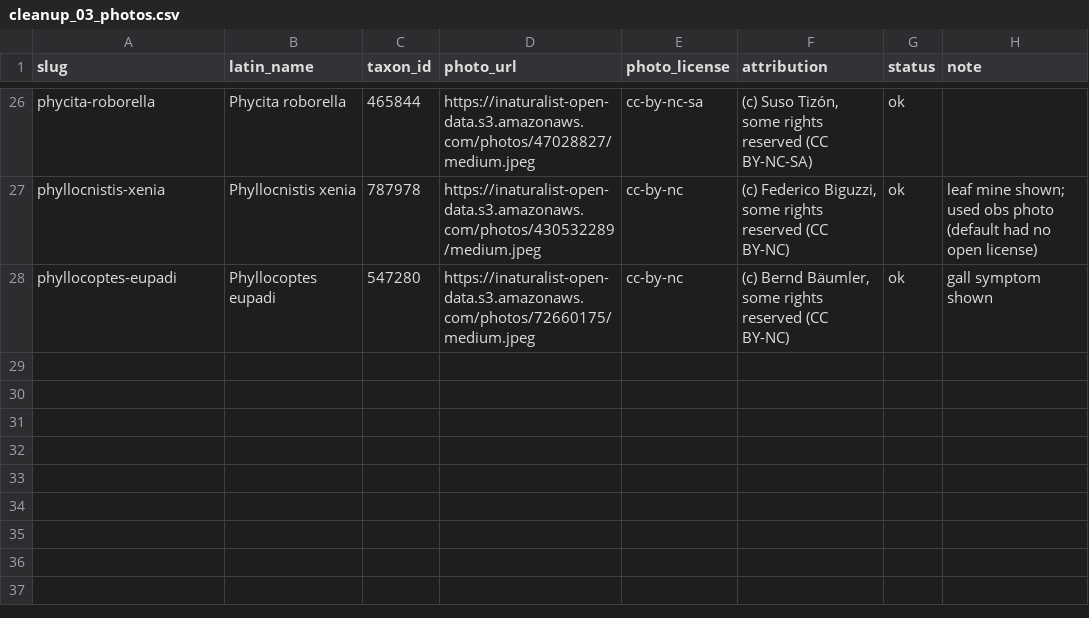
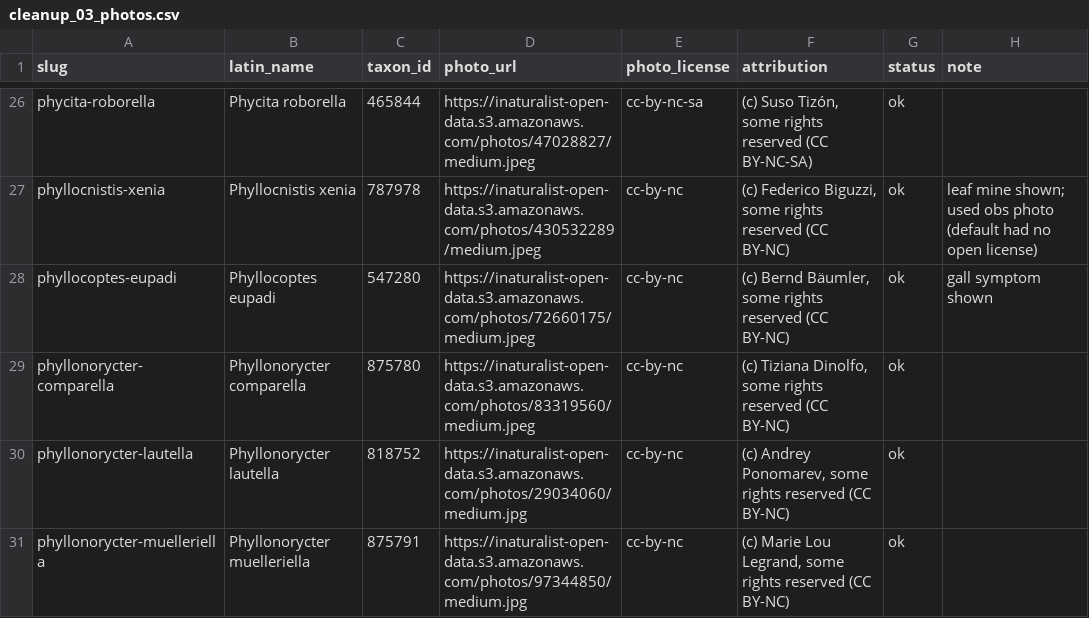
Before and after one commit to teamgonuts/boomoorlog, a CSV file: data/c5_batches/cleanup/cleanup_03_photos.csv, drawn as a sheet; only a part is shown, gaps mark what is left out.

```diff
--- a/data/c5_batches/cleanup/cleanup_03_photos.csv
+++ b/data/c5_batches/cleanup/cleanup_03_photos.csv
@@ -28 +28,4 @@ phyllocnistis-xenia,Phyllocnistis xenia,787978,https://inaturalist-open-data.s3.
 phyllocoptes-eupadi,Phyllocoptes eupadi,547280,https://inaturalist-open-data.s3.amazonaws.com/photos/72660175/medium.jpeg,cc-by-nc,"(c) Bernd Bäumler, some rights reserved (CC BY-NC)",ok,gall symptom shown
+phyllonorycter-comparella,Phyllonorycter comparella,875780,https://inaturalist-open-data.s3.amazonaws.com/photos/83319560/medium.jpeg,cc-by-nc,"(c) Tiziana Dinolfo, some rights reserved (CC BY-NC)",ok,
+phyllonorycter-lautella,Phyllonorycter lautella,818752,https://inaturalist-open-data.s3.amazonaws.com/photos/29034060/medium.jpg,cc-by-nc,"(c) Andrey Ponomarev, some rights reserved (CC BY-NC)",ok,
+phyllonorycter-muelleriella,Phyllonorycter muelleriella,875791,https://inaturalist-open-data.s3.amazonaws.com/photos/97344850/medium.jpg,cc-by-nc,"(c) Marie Lou Legrand, some rights reserved (CC BY-NC)",ok,
```
Also changed, not shown: data/c5_batches/cleanup/cleanup_02_photos.csv, data/c5_batches/cleanup/cleanup_04_photos.csv, 32 other files.
